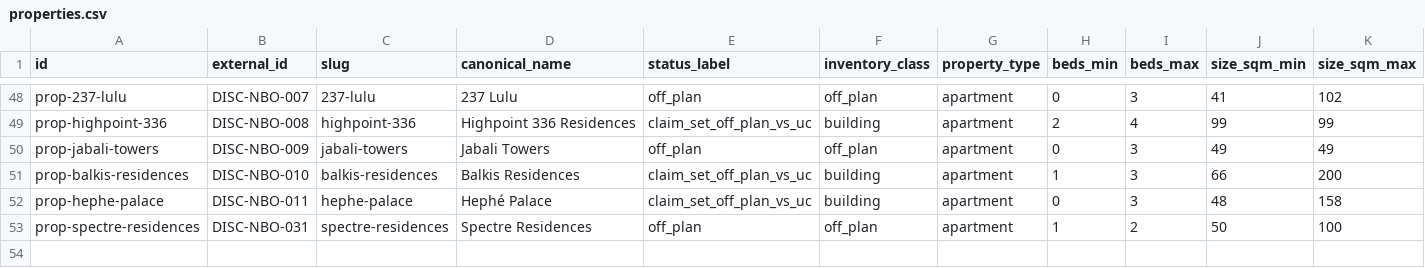
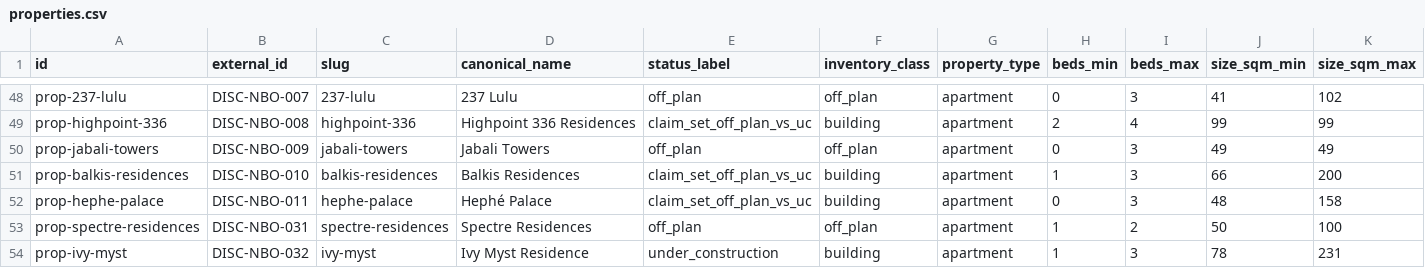
Before and after one commit to alfainvestby-source/africa-research, a CSV file: docs/db/seed/properties.csv, drawn as a sheet; only a part is shown, gaps mark what is left out; rows hold the shown columns only; the diff names each change by its address in the sheet, - before the commit and + after, or states it on an @@ line.

```diff
--- a/docs/db/seed/properties.csv
+++ b/docs/db/seed/properties.csv
+row 54: prop-ivy-myst | DISC-NBO-032 | ivy-myst | Ivy Myst Residence | under_construction | building | apartment | 1 | 3 | 78 | 231
```
Also changed, not shown: docs/db/seed/contacts.csv, docs/db/seed/geo_pins.csv, 14 other files.
